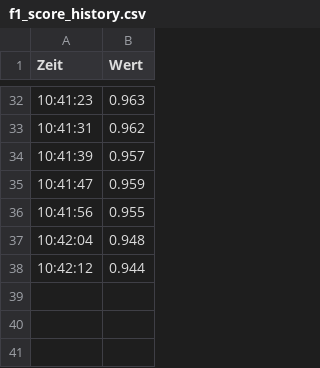
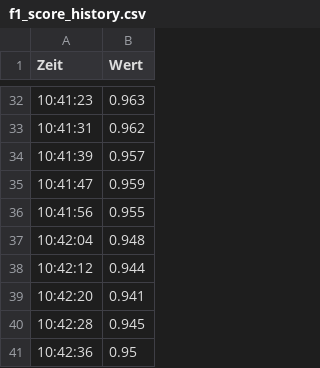
Before and after one commit to fadri25/PM4, a CSV file: f1_score_history.csv, drawn as a sheet; only a part is shown, gaps mark what is left out; the diff names each change by its address in the sheet, - before the commit and + after, or states it on an @@ line.

```diff
--- a/f1_score_history.csv
+++ b/f1_score_history.csv
+row 39: 10:42:20 | 0.941
+row 40: 10:42:28 | 0.945
+row 41: 10:42:36 | 0.95
```
Also changed, not shown: precision_history.csv, recall_history.csv, 2 other files.
